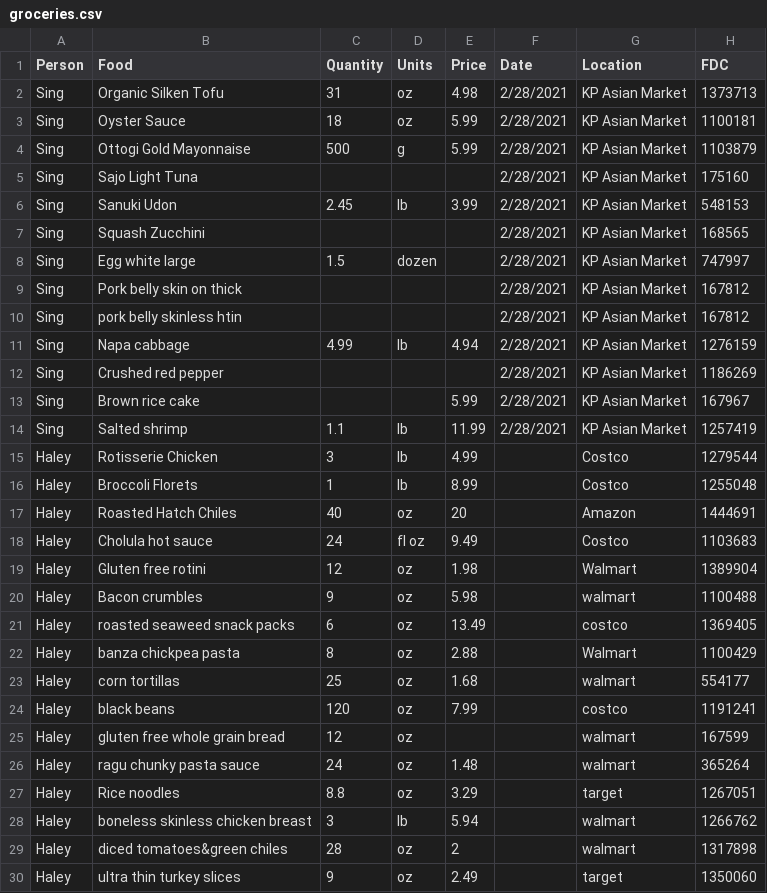
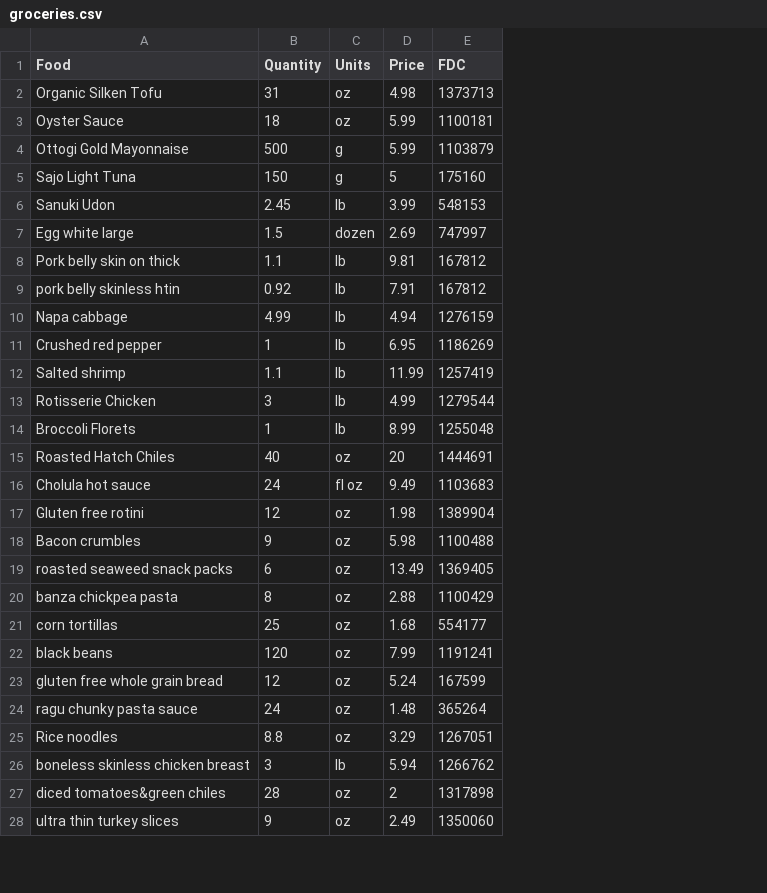
Before and after one commit to singcheerto/EEP153_Project2, a CSV file: groceries.csv, drawn as a sheet; only a part is shown; removed rows and columns are numbered as before the commit, all else as after; the diff covers the shown part only; the diff names each change by its address in the sheet, - before the commit and + after, or states it on an @@ line.

```diff
--- a/groceries.csv
+++ b/groceries.csv
-column A (Person), rows 2-6: all Sing; rows 8-12: all Sing; rows 14-30: Sing | Haley | Haley | Haley | Haley | Haley | Haley | Haley | Haley | Haley | Haley | Haley | Haley | Haley | Haley | Haley | Haley
-column F (Date), rows 2-6: all 2/28/2021; rows 8-12: all 2/28/2021; row 14: 2/28/2021
-column G (Location), rows 2-6: all KP Asian Market; rows 8-12: all KP Asian Market; rows 14-30: KP Asian Market | Costco | Costco | Amazon | Costco | Walmart | walmart | costco | Walmart | walmart | costco | walmart | walmart | target | walmart | walmart | target
-B5 (Quantity): (empty)
+B5 (Quantity): 150
-C5 (Units): (empty)
+C5 (Units): g
-D5 (Price): (empty)
+D5 (Price): 5
-row 7: Sing | Squash Zucchini |  |  |  | 2/28/2021 | KP Asian Market | 168565
-D7 (Price): (empty)
+D7 (Price): 2.69
-B8 (Quantity): (empty)
+B8 (Quantity): 1.1
-C8:C9 (Units): (empty)
+C8:C9 (Units): lb
-D8 (Price): (empty)
+D8 (Price): 9.81
-B9 (Quantity): (empty)
+B9 (Quantity): 0.92
-D9 (Price): (empty)
+D9 (Price): 7.91
-B11 (Quantity): (empty)
+B11 (Quantity): 1
-C11 (Units): (empty)
+C11 (Units): lb
-D11 (Price): (empty)
+D11 (Price): 6.95
-row 13: Sing | Brown rice cake |  |  | 5.99 | 2/28/2021 | KP Asian Market | 167967
-D23 (Price): (empty)
+D23 (Price): 5.24
```
Also changed, not shown: 5 removed rows and 41 edited cells elsewhere in this file, 11 other files.
